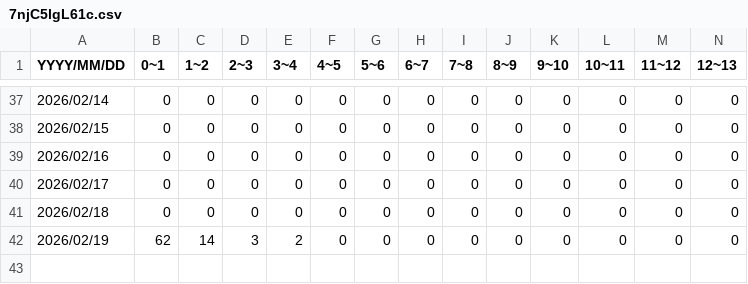
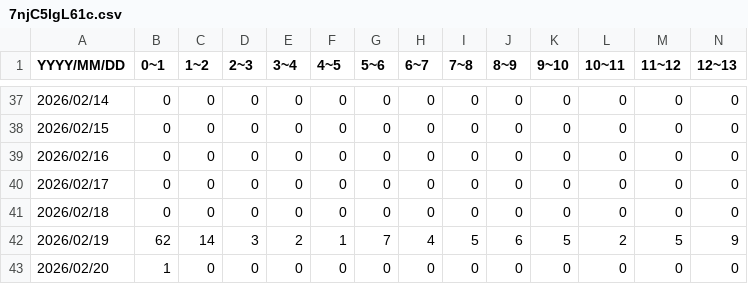
Before and after one commit to 46memorybit/tweet, a CSV file: logs/日向坂46MVシェアリンク/7njC5lgL61c.csv, drawn as a sheet; only a part is shown, gaps mark what is left out; addresses are those after the commit; rows hold the shown columns only; the diff names each change by its address in the sheet, - before the commit and + after, or states it on an @@ line.

Commit message:
update 7njC5lgL61c

```diff
--- a/logs/日向坂46MVシェアリンク/7njC5lgL61c.csv
+++ b/logs/日向坂46MVシェアリンク/7njC5lgL61c.csv
+row 42: 2026/02/19 | 62 | 14 | 3 | 2 | 1 | 7 | 4 | 5 | 6 | 5 | 2 | 5 | 9
-A43 (YYYY/MM/DD): 2026/02/19
+A43 (YYYY/MM/DD): 2026/02/20
-B43 (0~1): 62
+B43 (0~1): 1
-C43 (1~2): 14
+C43 (1~2): 0
-D43 (2~3): 3
+D43 (2~3): 0
-E43 (3~4): 2
+E43 (3~4): 0
```
